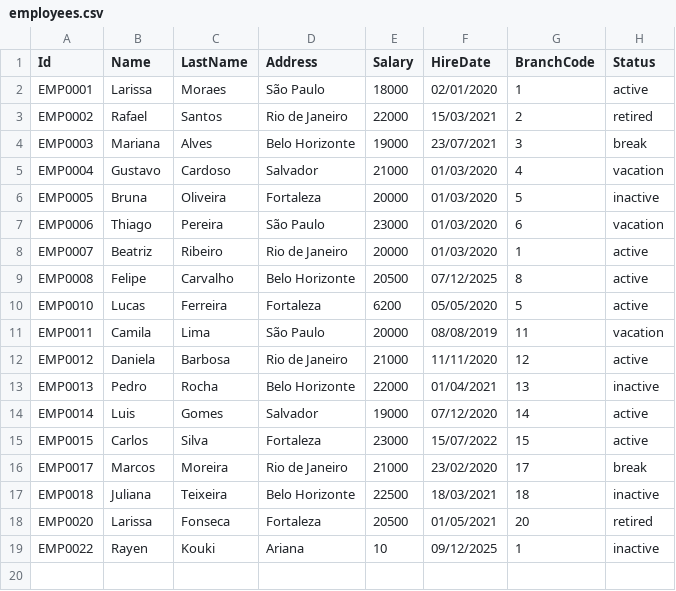
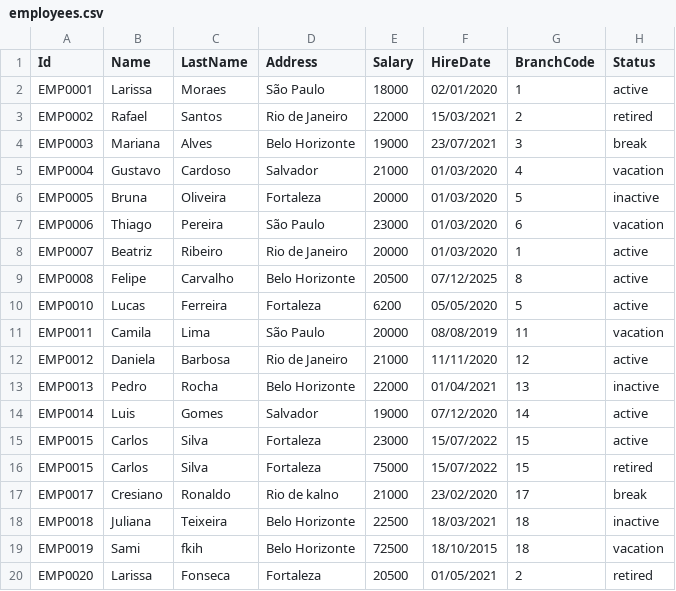
Before and after one commit to MedaByte/BankingManagementSystem, a CSV file: BackEnd/Data/employees.csv, drawn as a sheet.

```diff
--- a/BackEnd/Data/employees.csv
+++ b/BackEnd/Data/employees.csv
@@ -15,5 +15,6 @@ EMP0014,Luis,Gomes,Salvador,19000,07/12/2020,14,active
 EMP0015,Carlos,Silva,Fortaleza,23000,15/07/2022,15,active
-EMP0017,Marcos,Moreira,Rio de Janeiro,21000,23/02/2020,17,break
+EMP0015,Carlos,Silva,Fortaleza,75000,15/07/2022,15,retired
+EMP0017,Cresiano,Ronaldo,Rio de kalno,21000,23/02/2020,17,break
 EMP0018,Juliana,Teixeira,Belo Horizonte,22500,18/03/2021,18,inactive
-EMP0020,Larissa,Fonseca,Fortaleza,20500,01/05/2021,20,retired
-EMP0022,Rayen,Kouki,Ariana,10,09/12/2025,1,inactive
+EMP0019,Sami,fkih,Belo Horizonte,72500,18/10/2015,18,vacation
+EMP0020,Larissa,Fonseca,Fortaleza,20500,01/05/2021,2,retired
```
Also changed, not shown: BackEnd/Data/accounts.csv, BackEnd/Data/customers.csv, 35 other files.
